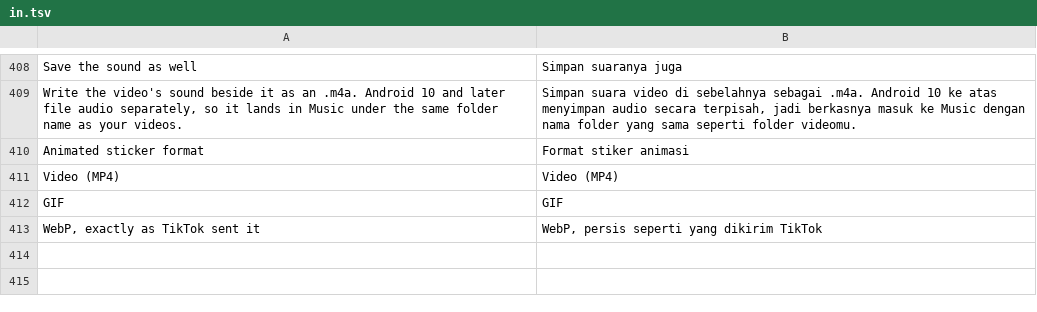
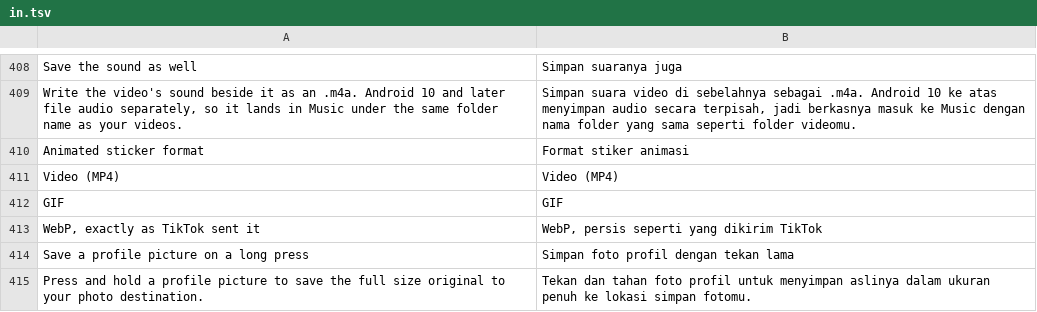
Before and after one commit to SysAdminDoc/hushfeed, a TSV file: extensions/tiktok/src/main/l10n/in.tsv, drawn as a sheet; only a part is shown, gaps mark what is left out; the diff names each change by its address in the sheet, - before the commit and + after, or states it on an @@ line.

```diff
--- a/extensions/tiktok/src/main/l10n/in.tsv
+++ b/extensions/tiktok/src/main/l10n/in.tsv
+row 414: Save a profile picture on a long press | Simpan foto profil dengan tekan lama
+row 415: Press and hold a profile picture to save the full size original to your photo destination. | Tekan dan tahan foto profil untuk menyimpan aslinya dalam ukuran penuh ke lokasi simpan fotomu.
```
Also changed, not shown: extensions/tiktok/src/main/l10n/de.tsv, 12 other files.
